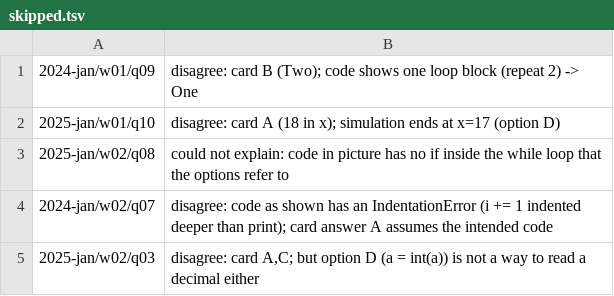
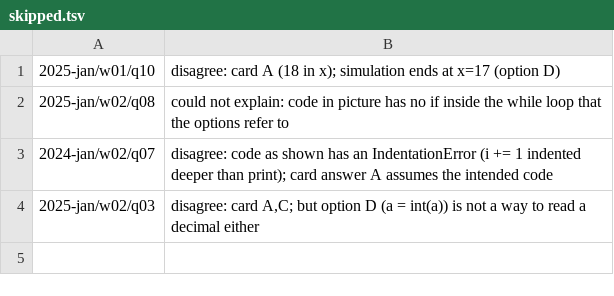
Before and after one commit to JyRaGa/NPTEL-The-Joy-of-Computing-using-Python, a TSV file: index/explain/skipped.tsv, drawn as a sheet; the diff names each change by its address in the sheet, - before the commit and + after, or states it on an @@ line.

```diff
--- a/index/explain/skipped.tsv
+++ b/index/explain/skipped.tsv
-row 1: 2024-jan/w01/q09 | disagree: card B (Two); code shows one loop block (repeat 2) -> One
```
Also changed, not shown: index/review/week-01.tsv, index/review/week-02.tsv, 3 other files.
